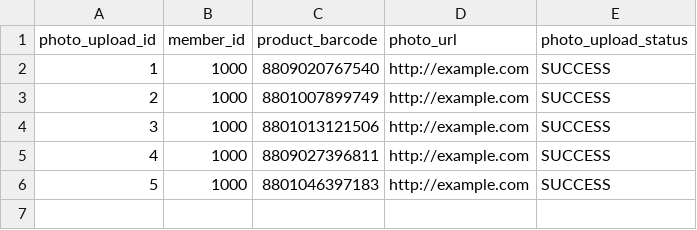
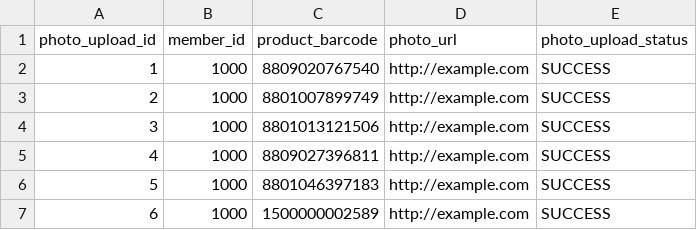
Before and after one commit to inha-tanple/tanple-backend, a CSV file: backend/src/main/resources/photo_upload_list.csv, drawn as a sheet.

```diff
--- a/backend/src/main/resources/photo_upload_list.csv
+++ b/backend/src/main/resources/photo_upload_list.csv
@@ -6 +6,2 @@ photo_upload_id,member_id,product_barcode,photo_url,photo_upload_status
 5,1000,8801046397183,http://example.com,SUCCESS
+6,1000,1500000002589,http://example.com,SUCCESS
```
Also changed, not shown: backend/src/main/resources/credit_history_list.csv, 1 other file.
